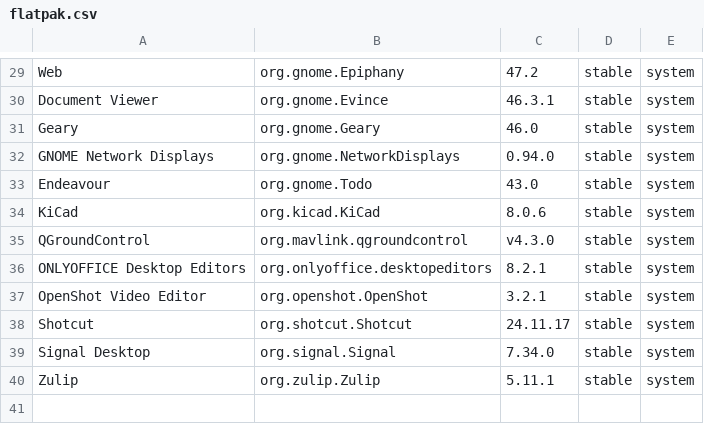
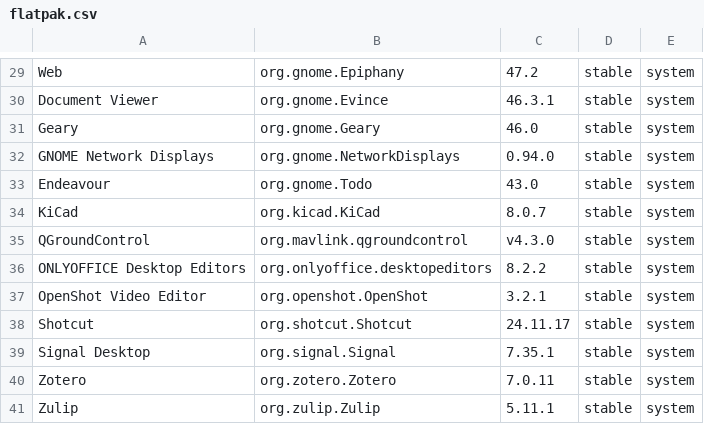
Before and after one commit to tribbloid/ubuntu-quick-setup, a CSV file: packages/__snapshot/flatpak.csv, drawn as a sheet; only a part is shown, gaps mark what is left out; the diff covers the shown part only.

```diff
--- a/packages/__snapshot/flatpak.csv
+++ b/packages/__snapshot/flatpak.csv
@@ -33,8 +33,9 @@ GNOME Network Displays	org.gnome.NetworkDisplays	0.94.0	stable	system
 Endeavour	org.gnome.Todo	43.0	stable	system
-KiCad	org.kicad.KiCad	8.0.6	stable	system
+KiCad	org.kicad.KiCad	8.0.7	stable	system
 QGroundControl	org.mavlink.qgroundcontrol	v4.3.0	stable	system
-ONLYOFFICE Desktop Editors	org.onlyoffice.desktopeditors	8.2.1	stable	system
+ONLYOFFICE Desktop Editors	org.onlyoffice.desktopeditors	8.2.2	stable	system
 OpenShot Video Editor	org.openshot.OpenShot	3.2.1	stable	system
 Shotcut	org.shotcut.Shotcut	24.11.17	stable	system
-Signal Desktop	org.signal.Signal	7.34.0	stable	system
+Signal Desktop	org.signal.Signal	7.35.1	stable	system
+Zotero	org.zotero.Zotero	7.0.11	stable	system
 Zulip	org.zulip.Zulip	5.11.1	stable	system
```
Also changed, not shown: 6 edited cells elsewhere in this file, packages/__snapshot/apt.csv, packages/__snapshot/snap.csv, 2 other files.
